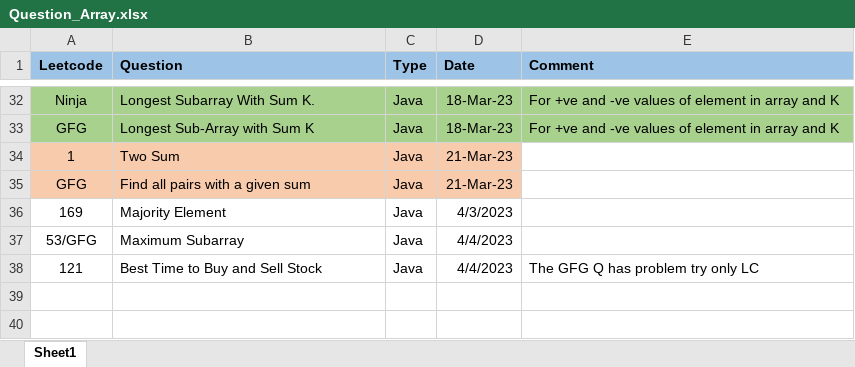
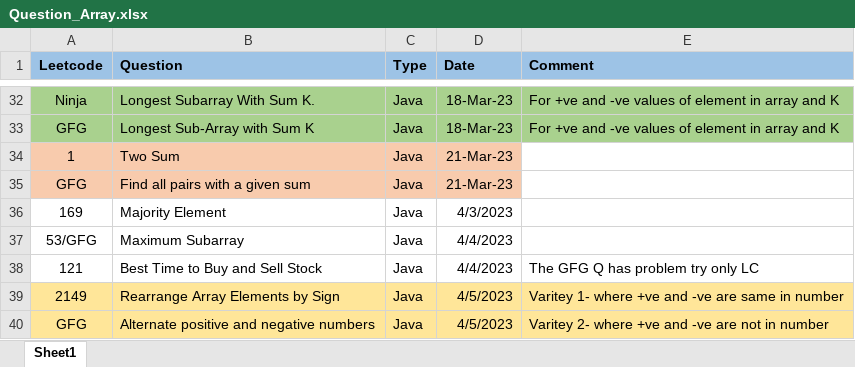
Before and after one commit to ParagNaik2021/Leetcode, an Excel workbook: Array/Question_Array.xlsx, sheet Sheet1, drawn as a sheet; only a part is shown, gaps mark what is left out; values as stored, in another font and other column widths than the file's, no borders; the diff names each change by its address in the sheet, - before the commit and + after, or states it on an @@ line.

Commit message:
2149. Rearrange Array Elements by Sign and GFG. Alternate positive and negative numbers
2149. Rearrange Array Elements by Sign
GFG. Alternate positive and negative numbers

```diff
--- a/Array/Question_Array.xlsx (sheet Sheet1)
+++ b/Array/Question_Array.xlsx (sheet Sheet1)
+row 39: 2149 | Rearrange Array Elements by Sign | Java | 4/5/2023 | Varitey 1- where +ve and -ve are same in number
+row 40: GFG | Alternate positive and negative numbers | Java | 4/5/2023 | Varitey 2- where +ve and -ve are not in number
```
Also changed, not shown: 2 other files.
